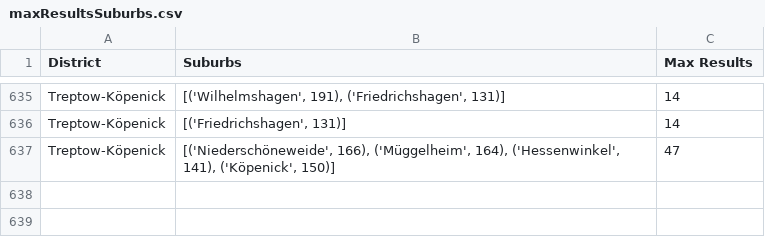
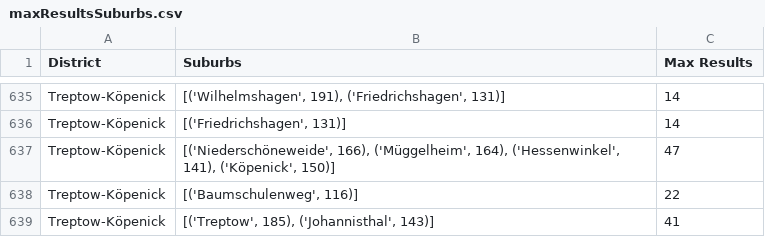
Before and after one commit to pascals00/WG-Gesucht, a CSV file: WebCrawlerApp/data/output/maxResultsSuburbs.csv, drawn as a sheet; only a part is shown, gaps mark what is left out.

```diff
--- a/WebCrawlerApp/data/output/maxResultsSuburbs.csv
+++ b/WebCrawlerApp/data/output/maxResultsSuburbs.csv
@@ -637 +637,3 @@ Treptow-Köpenick,"[('Friedrichshagen', 131)]",14
 Treptow-Köpenick,"[('Niederschöneweide', 166), ('Müggelheim', 164), ('Hessenwinkel', 141), ('Köpenick', 150)]",47
+Treptow-Köpenick,"[('Baumschulenweg', 116)]",22
+Treptow-Köpenick,"[('Treptow', 185), ('Johannisthal', 143)]",41
```
Also changed, not shown: WebCrawlerApp/data/output/ADsURLList.csv, 1 other file.
